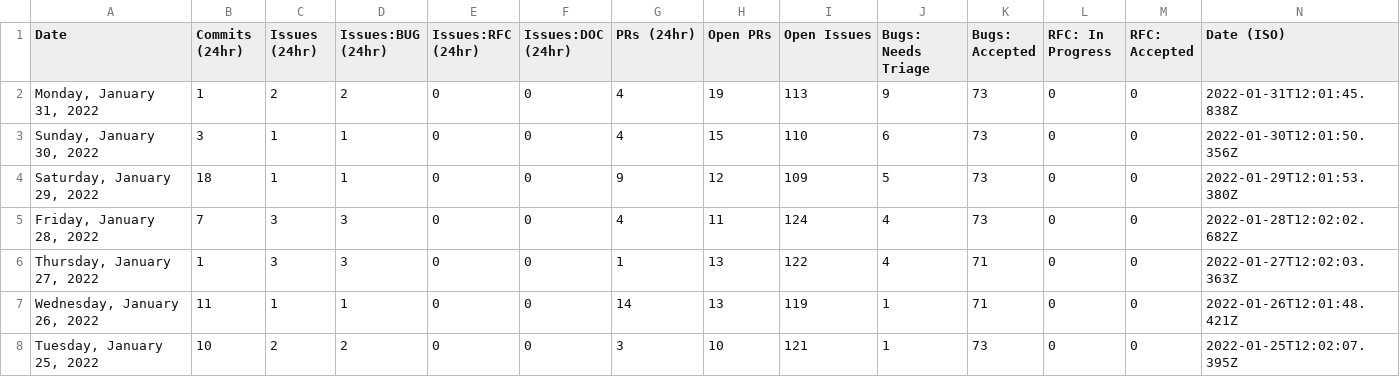
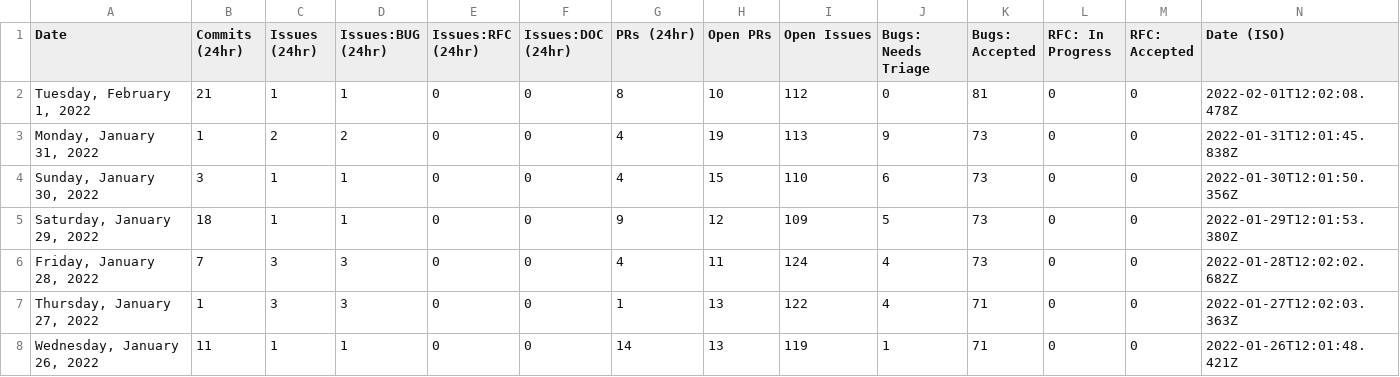
Before and after one commit to Goldfarbof/astro, a CSV file: scripts/stats/stats.csv, drawn as a sheet; only a part is shown; the shorter side is filled out with more unchanged rows; the diff names each change by its address in the sheet, - before the commit and + after, or states it on an @@ line.

```diff
--- a/scripts/stats/stats.csv
+++ b/scripts/stats/stats.csv
+row 2: Tuesday, February 1, 2022 | 21 | 1 | 1 | 0 | 0 | 8 | 10 | 112 | 0 | 81 | 0 | 0 | 2022-02-01T12:02:08.478Z
```
